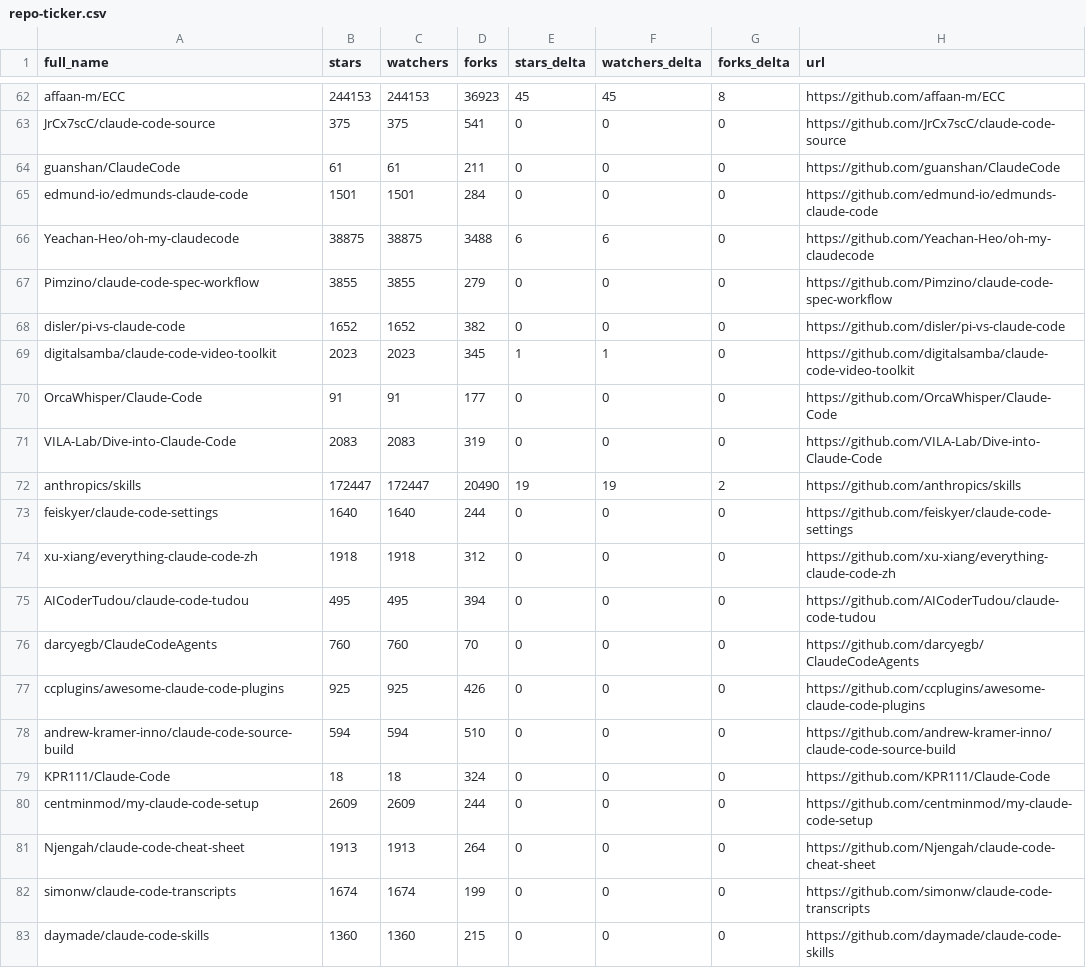
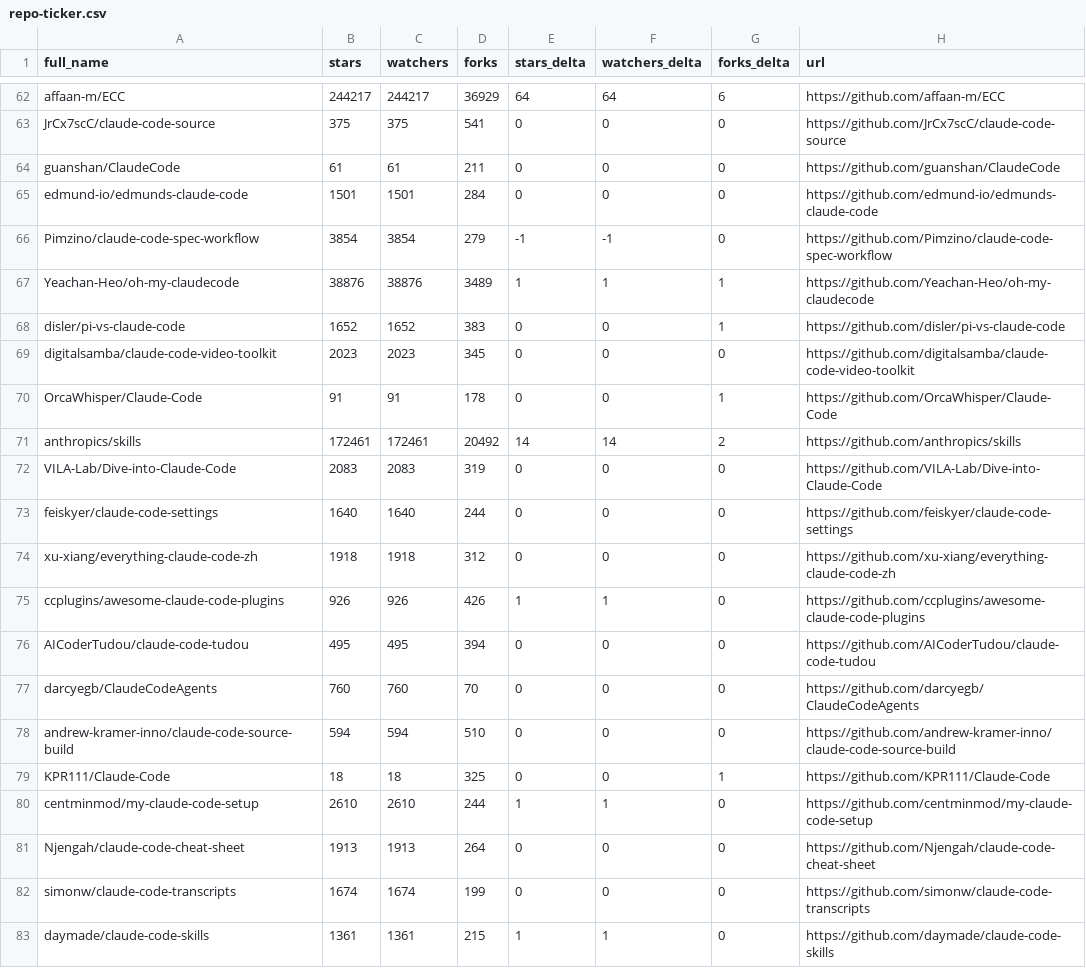
Before and after one commit to KuroTL/awesome-claude-code, a CSV file: data/repo-ticker.csv, drawn as a sheet; only a part is shown, gaps mark what is left out; removed rows and columns are numbered as before the commit, all else as after; the diff covers the shown part only; the diff names each change by its address in the sheet, - before the commit and + after, or states it on an @@ line.

```diff
--- a/data/repo-ticker.csv
+++ b/data/repo-ticker.csv
-B62 (stars): 244153
+B62 (stars): 244217
-C62 (watchers): 244153
+C62 (watchers): 244217
-D62 (forks): 36923
+D62 (forks): 36929
-E62 (stars_delta): 45
+E62 (stars_delta): 64
-F62 (watchers_delta): 45
+F62 (watchers_delta): 64
-G62 (forks_delta): 8
+G62 (forks_delta): 6
-row 66: Yeachan-Heo/oh-my-claudecode | 38875 | 38875 | 3488 | 6 | 6 | 0 | https://github.com/Yeachan-Heo/oh-my-claudecode
-B66 (stars): 3855
+B66 (stars): 3854
-C66 (watchers): 3855
+C66 (watchers): 3854
-E66 (stars_delta): 0
+E66 (stars_delta): -1
-F66 (watchers_delta): 0
+F66 (watchers_delta): -1
+row 67: Yeachan-Heo/oh-my-claudecode | 38876 | 38876 | 3489 | 1 | 1 | 1 | https://github.com/Yeachan-Heo/oh-my-claudecode
-D68 (forks): 382
+D68 (forks): 383
-G68 (forks_delta): 0
+G68 (forks_delta): 1
-E69 (stars_delta): 1
+E69 (stars_delta): 0
-F69 (watchers_delta): 1
+F69 (watchers_delta): 0
-D70 (forks): 177
+D70 (forks): 178
-G70 (forks_delta): 0
+G70 (forks_delta): 1
+row 71: anthropics/skills | 172461 | 172461 | 20492 | 14 | 14 | 2 | https://github.com/anthropics/skills
-row 72: anthropics/skills | 172447 | 172447 | 20490 | 19 | 19 | 2 | https://github.com/anthropics/skills
+row 75: ccplugins/awesome-claude-code-plugins | 926 | 926 | 426 | 1 | 1 | 0 | https://github.com/ccplugins/awesome-claude-code-plugins
-row 77: ccplugins/awesome-claude-code-plugins | 925 | 925 | 426 | 0 | 0 | 0 | https://github.com/ccplugins/awesome-claude-code-plugins
-D79 (forks): 324
+D79 (forks): 325
-G79 (forks_delta): 0
+G79 (forks_delta): 1
-B80 (stars): 2609
+B80 (stars): 2610
-C80 (watchers): 2609
+C80 (watchers): 2610
-E80 (stars_delta): 0
+E80 (stars_delta): 1
-F80 (watchers_delta): 0
+F80 (watchers_delta): 1
-B83 (stars): 1360
+B83 (stars): 1361
-C83 (watchers): 1360
+C83 (watchers): 1361
-E83 (stars_delta): 0
+E83 (stars_delta): 1
-F83 (watchers_delta): 0
+F83 (watchers_delta): 1
```
Also changed, not shown: 1 added row, 1 removed row, 2 moved rows and 105 edited cells elsewhere in this file, 2 other files.
